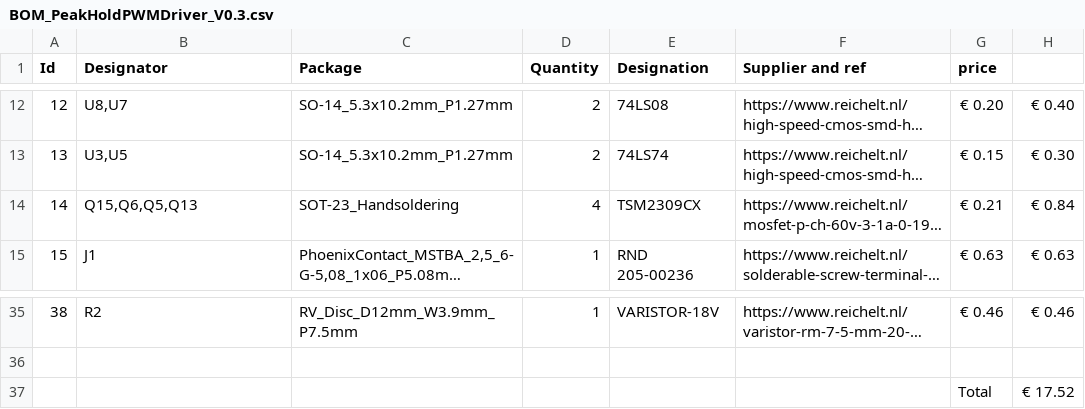
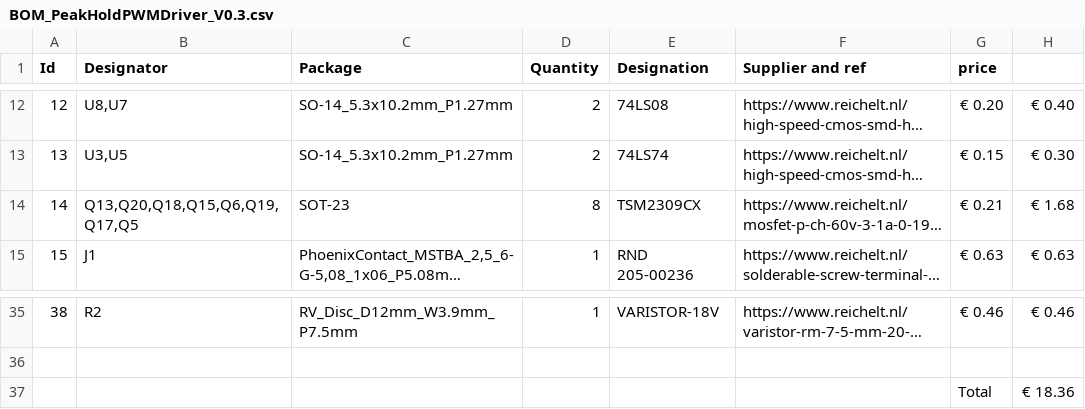
Before and after one commit to Tjeerdie/Peak-And-hold-Driver, a CSV file: PeakHoldPWMDriver_V0.3/gerber/BOM_PeakHoldPWMDriver_V0.3.csv, drawn as a sheet; only a part is shown, gaps mark what is left out; long unchanged cells end in …; the diff names each change by its address in the sheet, - before the commit and + after, or states it on an @@ line.

```diff
--- a/PeakHoldPWMDriver_V0.3/gerber/BOM_PeakHoldPWMDriver_V0.3.csv
+++ b/PeakHoldPWMDriver_V0.3/gerber/BOM_PeakHoldPWMDriver_V0.3.csv
-B14 (Designator): Q15,Q6,Q5,Q13
+B14 (Designator): Q13,Q20,Q18,Q15,Q6,Q19,Q17,Q5
-C14 (Package): SOT-23_Handsoldering
+C14 (Package): SOT-23
-D14 (Quantity): 4
+D14 (Quantity): 8
-H14: € 0.84
+H14: € 1.68
-H37: € 17.52
+H37: € 18.36
```
Also changed, not shown: 5 other files.
